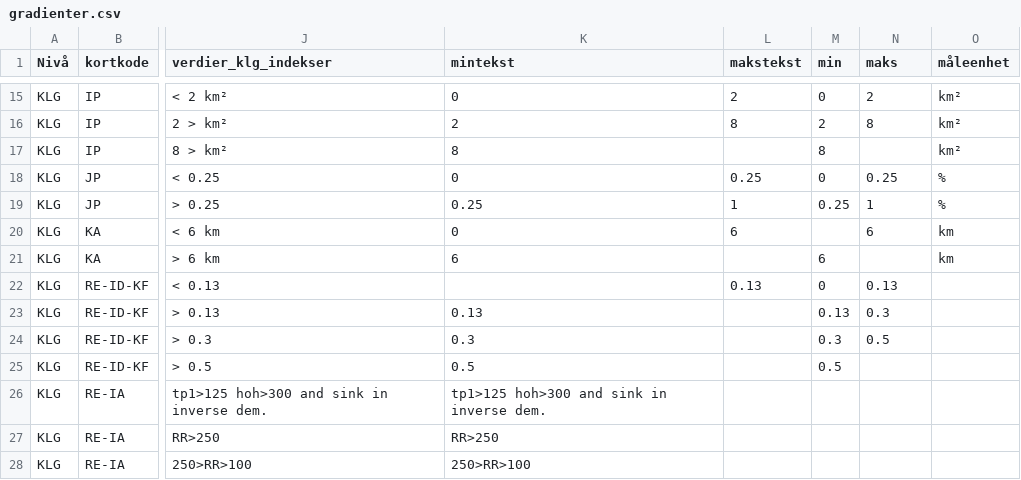
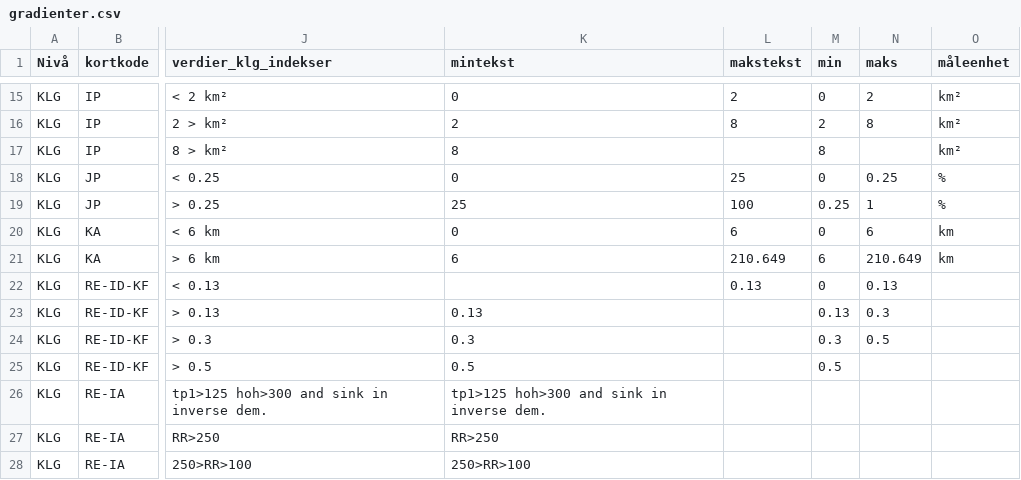
Before and after one commit to Artsdatabanken/nin-data-lastejobb, a CSV file: kildedata/Natur_i_Norge/Landskap/gradienter.csv, drawn as a sheet; only a part is shown, gaps mark what is left out; the diff names each change by its address in the sheet, - before the commit and + after, or states it on an @@ line.

Commit message:
Landskapsgradienter kart
* Våtmarkspreg
* Arealbruksintensitet kyst
* Kystavstand
* Jordbrukspreg

```diff
--- a/kildedata/Natur_i_Norge/Landskap/gradienter.csv
+++ b/kildedata/Natur_i_Norge/Landskap/gradienter.csv
-L18 (makstekst): 0.25
+L18 (makstekst): 25
-K19 (mintekst): 0.25
+K19 (mintekst): 25
-L19 (makstekst): 1
+L19 (makstekst): 100
-M20 (min): (empty)
+M20 (min): 0
-L21 (makstekst): (empty)
+L21 (makstekst): 210.649
-N21 (maks): (empty)
+N21 (maks): 210.649
```
Also changed, not shown: 5 other files.
